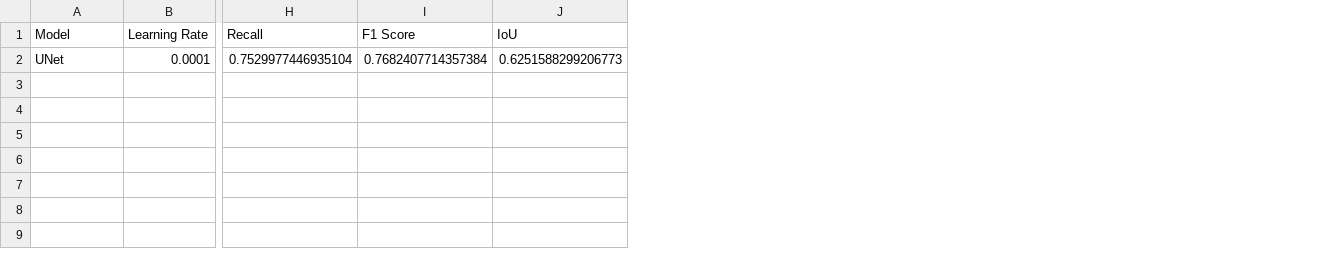
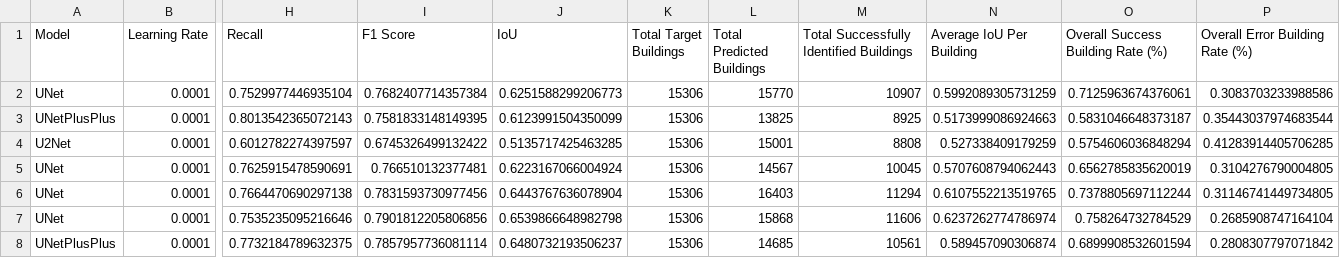
Before and after one commit to KOlegaBB/damage-eval-sat-images, a CSV file: segmentation/experiment_results.csv, drawn as a sheet; only a part is shown, gaps mark what is left out; rows hold the shown columns only; the diff names each change by its address in the sheet, - before the commit and + after, or states it on an @@ line.

Commit message:
Add getting multiple crops to dataset and color transforms

```diff
--- a/segmentation/experiment_results.csv
+++ b/segmentation/experiment_results.csv
+column K (Total Target Buildings), row 2: 15306
+column L (Total Predicted Buildings), row 2: 15770
+column M, rows 1-2: Total Successfully Identified Buildings | 10907
+column N (Average IoU Per Building), row 2: 0.5992089305731259
+column O, rows 1-2: Overall Success Building Rate (%) | 0.7125963674376061
+column P (Overall Error Building Rate (%)), row 2: 0.3083703233988586
+row 3: UNetPlusPlus | 0.0001 | 0.8013542365072143 | 0.7581833148149395 | 0.6123991504350099 | 15306 | 13825 | 8925 | 0.5173999086924663 | 0.5831046648373187 | 0.35443037974683544
+row 4: U2Net | 0.0001 | 0.6012782274397597 | 0.6745326499132422 | 0.5135717425463285 | 15306 | 15001 | 8808 | 0.527338409179259 | 0.5754606036848294 | 0.41283914405706285
+row 5: UNet | 0.0001 | 0.7625915478590691 | 0.766510132377481 | 0.6223167066004924 | 15306 | 14567 | 10045 | 0.5707608794062443 | 0.6562785835620019 | 0.3104276790004805
+row 6: UNet | 0.0001 | 0.7664470690297138 | 0.7831593730977456 | 0.6443767636078904 | 15306 | 16403 | 11294 | 0.6107552213519765 | 0.7378805697112244 | 0.31146741449734805
+row 7: UNet | 0.0001 | 0.7535235095216646 | 0.7901812205806856 | 0.6539866648982798 | 15306 | 15868 | 11606 | 0.6237262774786974 | 0.758264732784529 | 0.2685908747164104
+row 8: UNetPlusPlus | 0.0001 | 0.7732184789632375 | 0.7857957736081114 | 0.6480732193506237 | 15306 | 14685 | 10561 | 0.589457090306874 | 0.6899908532601594 | 0.2808307797071842
```
Also changed, not shown: 4 other files.
